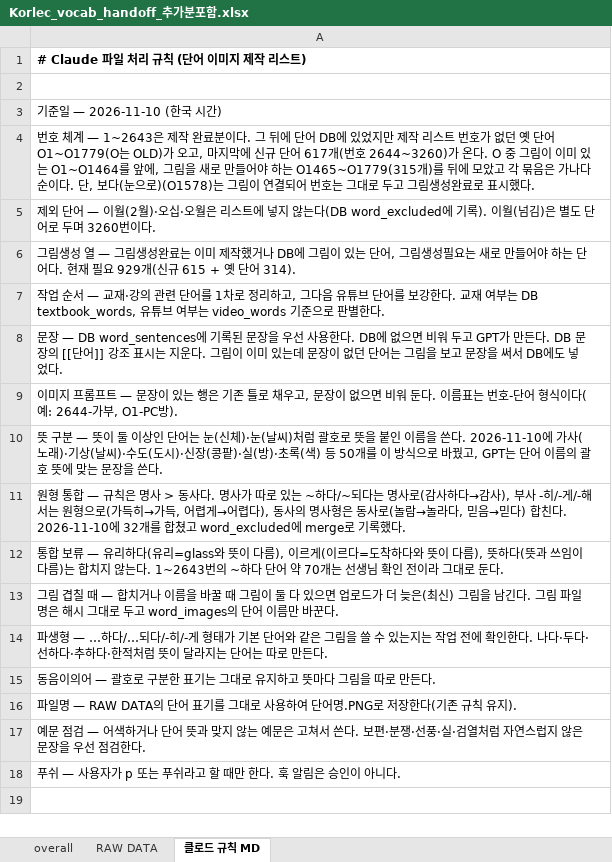
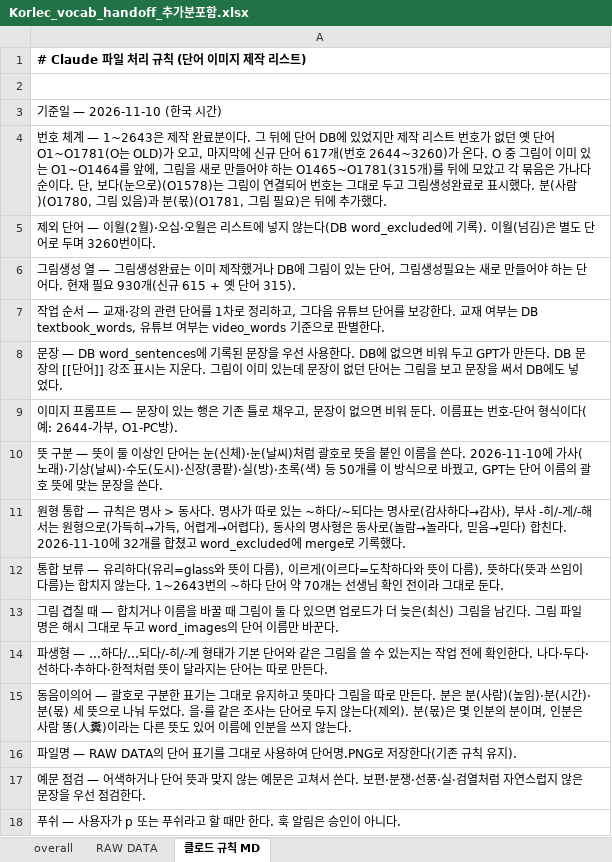
Before and after one commit to ryujel/Study-06, an Excel workbook: Korlec_vocab_handoff_추가분포함.xlsx, sheet 클로드 규칙 MD, drawn as a sheet; values as stored, in another font and other column widths than the file's, no borders; the diff names each change by its address in the sheet, - before the commit and + after, or states it on an @@ line.

```diff
--- a/Korlec_vocab_handoff_추가분포함.xlsx (sheet 클로드 규칙 MD)
+++ b/Korlec_vocab_handoff_추가분포함.xlsx (sheet 클로드 규칙 MD)
-A4: …단어 O1~O1779(O는 OLD)가 오고, 마지막에 신규 단어 617개(번호 2644~3260)가 온다. O 중 그림이 이미 있는 O1~O1464를 앞에, 그림을 새로 만들어야 하는 O1465~O1779(315개)를 뒤에 모았고 각 묶음은 가나다순이다. 단, 보다(눈으로)(O1578)는 그림이 연결되어 번호는 그대로 두고 그림생성완료로 표시했다.
+A4: …단어 O1~O1781(O는 OLD)가 오고, 마지막에 신규 단어 617개(번호 2644~3260)가 온다. O 중 그림이 이미 있는 O1~O1464를 앞에, 그림을 새로 만들어야 하는 O1465~O1781(315개)를 뒤에 모았고 각 묶음은 가나다순이다. 단, 보다(눈으로)(O1578)는 그림이 연결되어 번호는 그대로 두고 그림생성완료로 표시했다. 분(사람)(O1780, 그림 있음)과 분(몫)(O1781, 그림 필요)은 뒤에 추가했다.
-A6: …필요 929개(신규 615 + 옛 단어 314).
+A6: …필요 930개(신규 615 + 옛 단어 315).
-A15: …만든다.
+A15: …만든다. 분은 분(사람)(높임)·분(시간)·분(몫) 세 뜻으로 나눠 두었다. 을·를 같은 조사는 단어로 두지 않는다(제외). 분(몫)은 몇 인분의 분이며, 인분은 사람 똥(人糞)이라는 다른 뜻도 있어 이름에 인분을 쓰지 않는다.
```
Also changed, not shown: sheet RAW DATA, Korlec_vocab_handoff_제작대상.xlsx.
